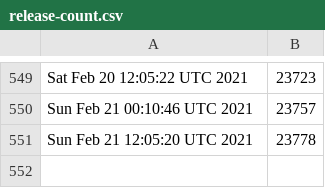
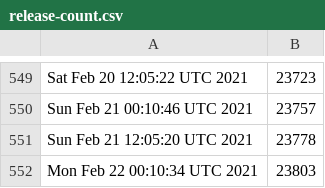
Before and after one commit to kgilmer/ghactions, a CSV file: release-count.csv, drawn as a sheet; only a part is shown, gaps mark what is left out.

```diff
--- a/release-count.csv
+++ b/release-count.csv
@@ -551 +551,2 @@ Sun Feb 21 00:10:46 UTC 2021,23757
 Sun Feb 21 12:05:20 UTC 2021,23778
+Mon Feb 22 00:10:34 UTC 2021,23803
```
